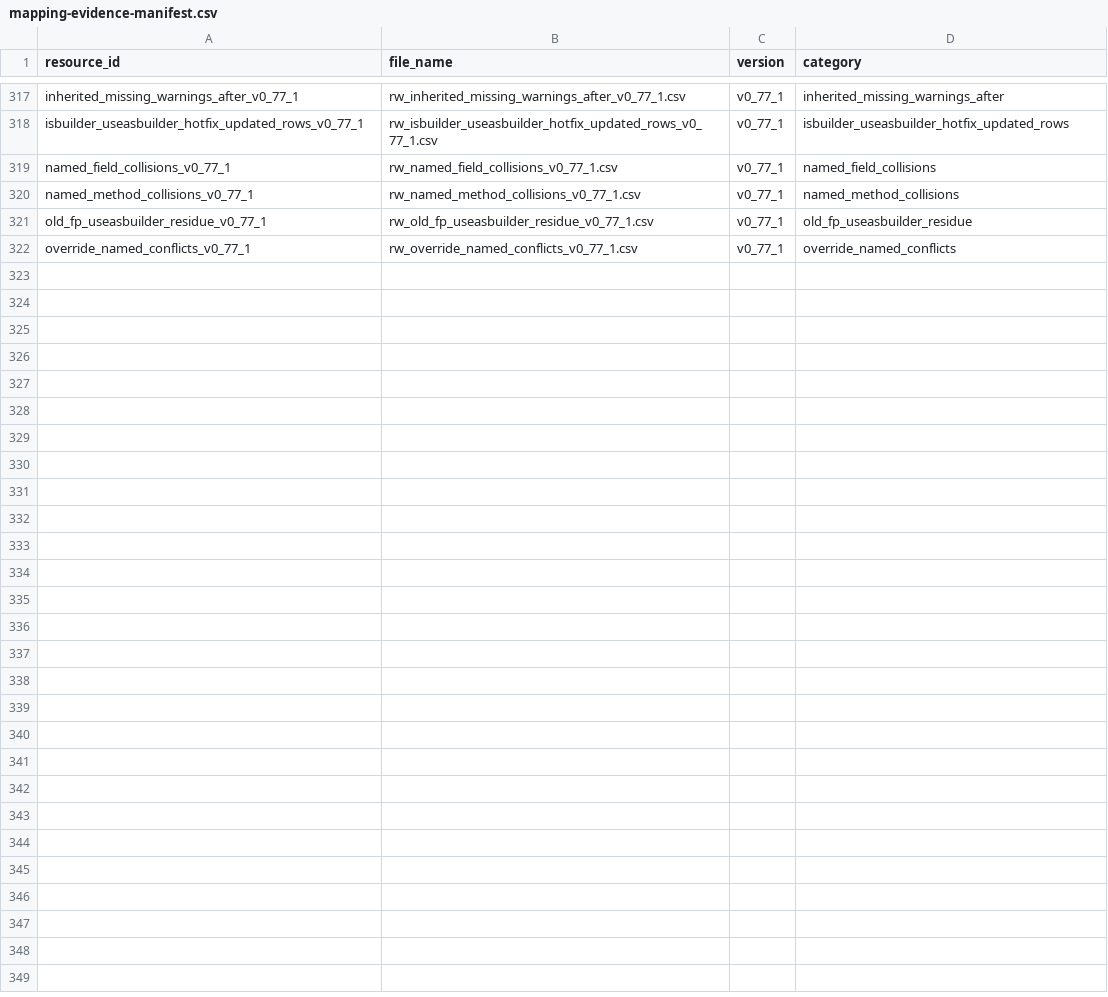
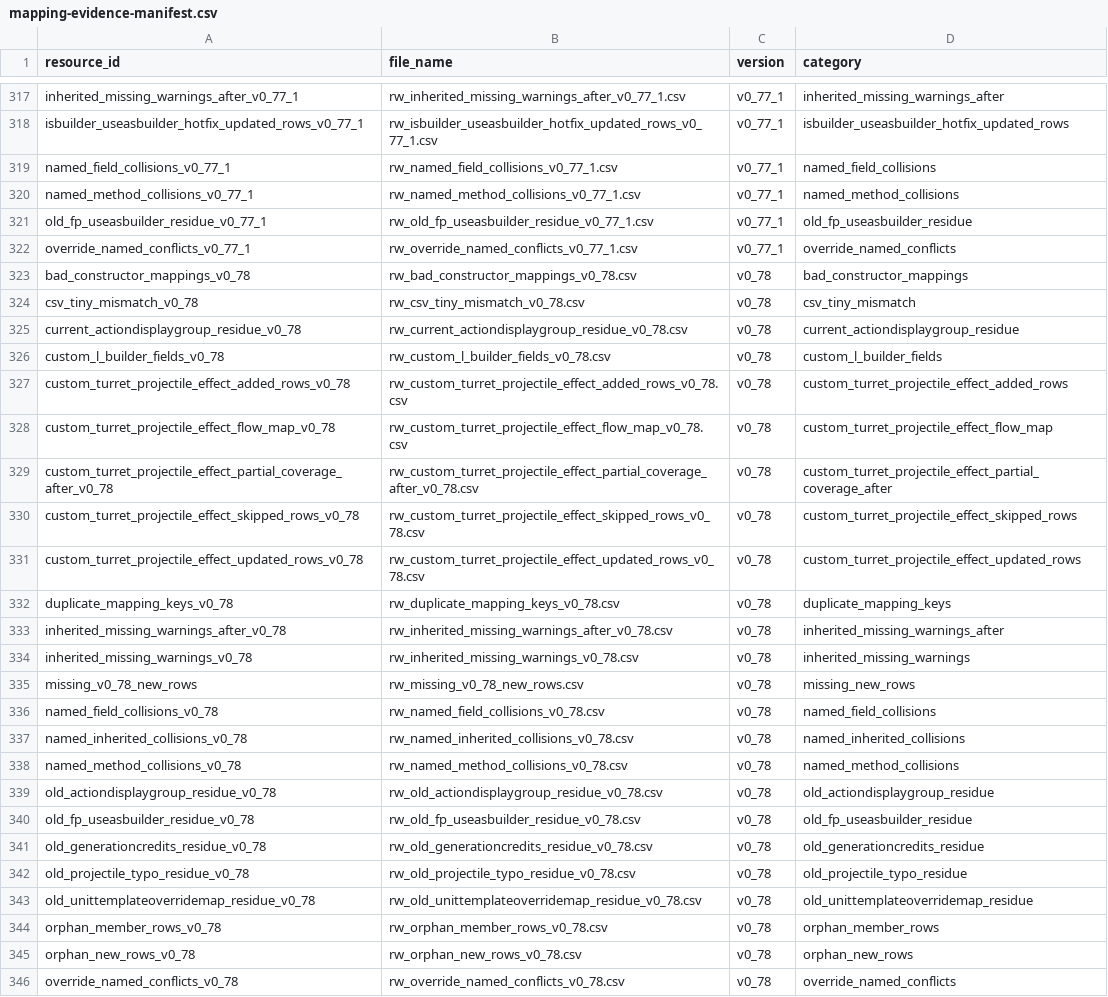
Before and after one commit to DXENDBucket/Rusted-Fabric-Loader, a CSV file: rusted-fabric-api/src/main/resources/rustedfabricapi/mapping/mapping-evidence-manifest.csv, drawn as a sheet; only a part is shown, gaps mark what is left out; the diff names each change by its address in the sheet, - before the commit and + after, or states it on an @@ line.

```diff
--- a/rusted-fabric-api/src/main/resources/rustedfabricapi/mapping/mapping-evidence-manifest.csv
+++ b/rusted-fabric-api/src/main/resources/rustedfabricapi/mapping/mapping-evidence-manifest.csv
+row 323: bad_constructor_mappings_v0_78 | rw_bad_constructor_mappings_v0_78.csv | v0_78 | bad_constructor_mappings
+row 324: csv_tiny_mismatch_v0_78 | rw_csv_tiny_mismatch_v0_78.csv | v0_78 | csv_tiny_mismatch
+row 325: current_actiondisplaygroup_residue_v0_78 | rw_current_actiondisplaygroup_residue_v0_78.csv | v0_78 | current_actiondisplaygroup_residue
+row 326: custom_l_builder_fields_v0_78 | rw_custom_l_builder_fields_v0_78.csv | v0_78 | custom_l_builder_fields
+row 327: custom_turret_projectile_effect_added_rows_v0_78 | rw_custom_turret_projectile_effect_added_rows_v0_78.csv | v0_78 | custom_turret_projectile_effect_added_rows
+row 328: custom_turret_projectile_effect_flow_map_v0_78 | rw_custom_turret_projectile_effect_flow_map_v0_78.csv | v0_78 | custom_turret_projectile_effect_flow_map
+row 329: custom_turret_projectile_effect_partial_coverage_after_v0_78 | rw_custom_turret_projectile_effect_partial_coverage_after_v0_78.csv | v0_78 | custom_turret_projectile_effect_partial_coverage_after
+row 330: custom_turret_projectile_effect_skipped_rows_v0_78 | rw_custom_turret_projectile_effect_skipped_rows_v0_78.csv | v0_78 | custom_turret_projectile_effect_skipped_rows
+row 331: custom_turret_projectile_effect_updated_rows_v0_78 | rw_custom_turret_projectile_effect_updated_rows_v0_78.csv | v0_78 | custom_turret_projectile_effect_updated_rows
+row 332: duplicate_mapping_keys_v0_78 | rw_duplicate_mapping_keys_v0_78.csv | v0_78 | duplicate_mapping_keys
+row 333: inherited_missing_warnings_after_v0_78 | rw_inherited_missing_warnings_after_v0_78.csv | v0_78 | inherited_missing_warnings_after
+row 334: inherited_missing_warnings_v0_78 | rw_inherited_missing_warnings_v0_78.csv | v0_78 | inherited_missing_warnings
+row 335: missing_v0_78_new_rows | rw_missing_v0_78_new_rows.csv | v0_78 | missing_new_rows
+row 336: named_field_collisions_v0_78 | rw_named_field_collisions_v0_78.csv | v0_78 | named_field_collisions
+row 337: named_inherited_collisions_v0_78 | rw_named_inherited_collisions_v0_78.csv | v0_78 | named_inherited_collisions
+row 338: named_method_collisions_v0_78 | rw_named_method_collisions_v0_78.csv | v0_78 | named_method_collisions
+row 339: old_actiondisplaygroup_residue_v0_78 | rw_old_actiondisplaygroup_residue_v0_78.csv | v0_78 | old_actiondisplaygroup_residue
+row 340: old_fp_useasbuilder_residue_v0_78 | rw_old_fp_useasbuilder_residue_v0_78.csv | v0_78 | old_fp_useasbuilder_residue
+row 341: old_generationcredits_residue_v0_78 | rw_old_generationcredits_residue_v0_78.csv | v0_78 | old_generationcredits_residue
+row 342: old_projectile_typo_residue_v0_78 | rw_old_projectile_typo_residue_v0_78.csv | v0_78 | old_projectile_typo_residue
+row 343: old_unittemplateoverridemap_residue_v0_78 | rw_old_unittemplateoverridemap_residue_v0_78.csv | v0_78 | old_unittemplateoverridemap_residue
+row 344: orphan_member_rows_v0_78 | rw_orphan_member_rows_v0_78.csv | v0_78 | orphan_member_rows
+row 345: orphan_new_rows_v0_78 | rw_orphan_new_rows_v0_78.csv | v0_78 | orphan_new_rows
+row 346: override_named_conflicts_v0_78 | rw_override_named_conflicts_v0_78.csv | v0_78 | override_named_conflicts
```
Also changed, not shown: 14 other files.
